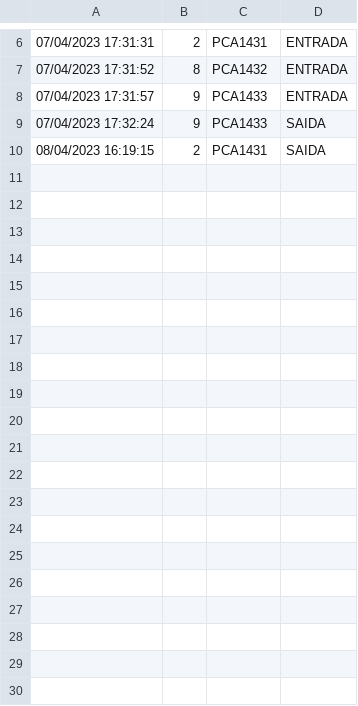
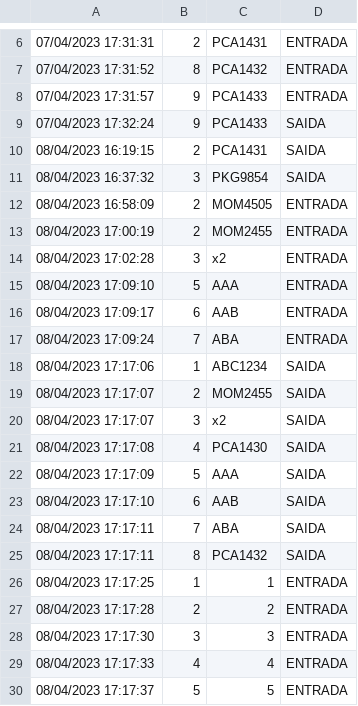
Before and after one commit to yagocdj/ProjetoPOO, a CSV file: Valetinho/data/historico.csv, drawn as a sheet; only a part is shown, gaps mark what is left out; the diff covers the shown part only.

```diff
--- a/Valetinho/data/historico.csv
+++ b/Valetinho/data/historico.csv
@@ -10 +10,21 @@
 08/04/2023 16:19:15;2;PCA1431;SAIDA
+08/04/2023 16:37:32;3;PKG9854;SAIDA
+08/04/2023 16:58:09;2;MOM4505;ENTRADA
+08/04/2023 17:00:19;2;MOM2455;ENTRADA
+08/04/2023 17:02:28;3; x2;ENTRADA
+08/04/2023 17:09:10;5;AAA;ENTRADA
+08/04/2023 17:09:17;6;AAB;ENTRADA
+08/04/2023 17:09:24;7;ABA;ENTRADA
+08/04/2023 17:17:06;1;ABC1234;SAIDA
+08/04/2023 17:17:07;2;MOM2455;SAIDA
+08/04/2023 17:17:07;3; x2;SAIDA
+08/04/2023 17:17:08;4;PCA1430;SAIDA
+08/04/2023 17:17:09;5;AAA;SAIDA
+08/04/2023 17:17:10;6;AAB;SAIDA
+08/04/2023 17:17:11;7;ABA;SAIDA
+08/04/2023 17:17:11;8;PCA1432;SAIDA
+08/04/2023 17:17:25;1;1;ENTRADA
+08/04/2023 17:17:28;2;2;ENTRADA
+08/04/2023 17:17:30;3;3;ENTRADA
+08/04/2023 17:17:33;4;4;ENTRADA
+08/04/2023 17:17:37;5;5;ENTRADA
```
Also changed, not shown: 15 added rows elsewhere in this file, 21 other files.
